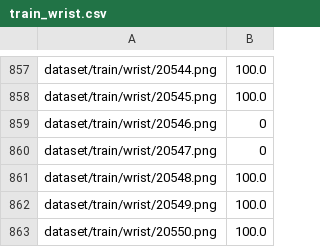
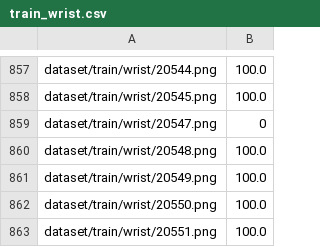
Before and after one commit to warrenb95/keras_x-ray_regression_cnn, a CSV file: dataset/train_wrist.csv, drawn as a sheet; only a part is shown, gaps mark what is left out; the shorter side is filled out with more unchanged rows; the diff names each change by its address in the sheet, - before the commit and + after, or states it on an @@ line.

```diff
--- a/dataset/train_wrist.csv
+++ b/dataset/train_wrist.csv
-row 859: dataset/train/wrist/20546.png | 0
```
Also changed, not shown: dataset/train_hand.csv, dataset/train_humerus.csv, 4 other files.
